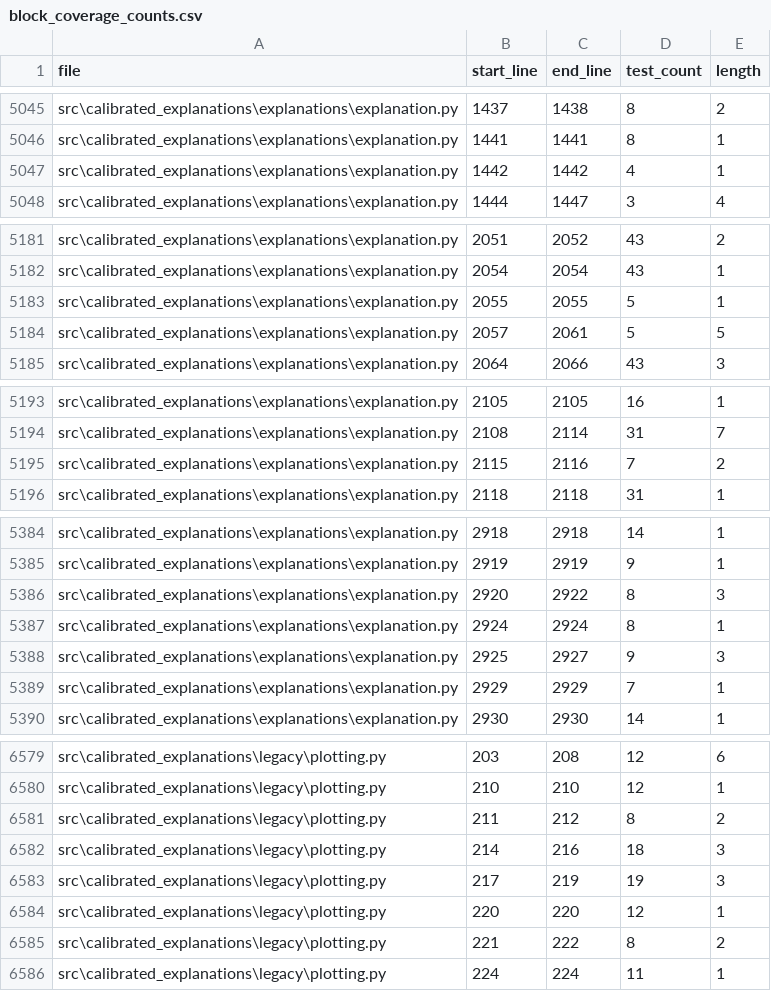
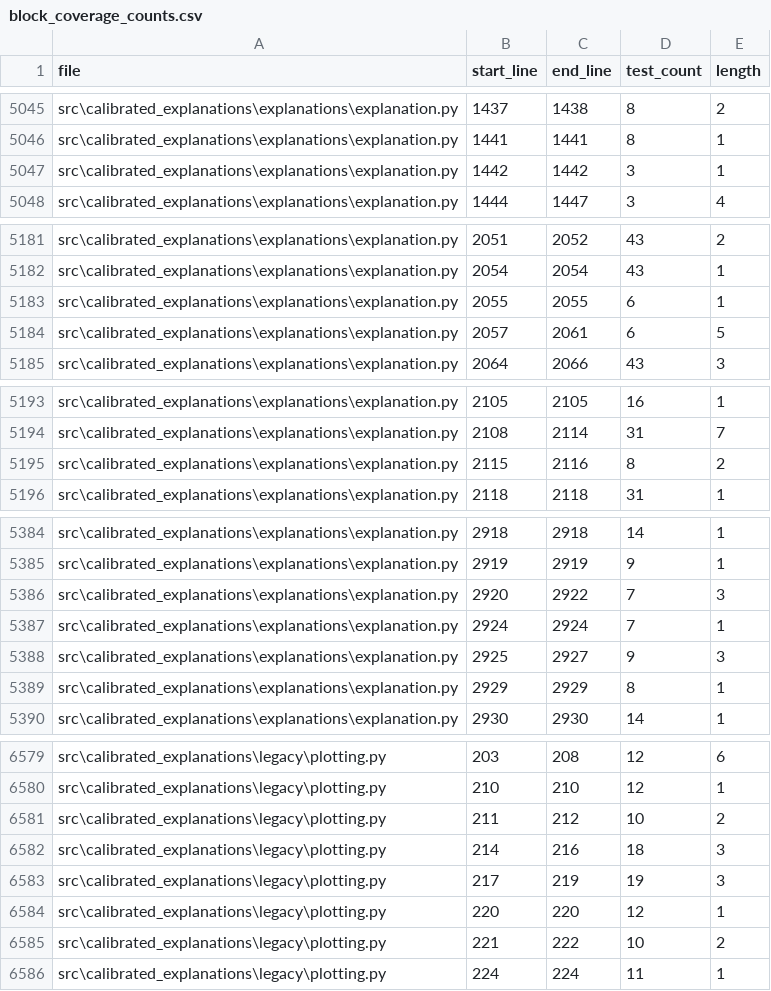
Before and after one commit to Moffran/calibrated_explanations, a CSV file: reports/over_testing/block_coverage_counts.csv, drawn as a sheet; only a part is shown, gaps mark what is left out; the diff covers the shown part only.

```diff
--- a/reports/over_testing/block_coverage_counts.csv
+++ b/reports/over_testing/block_coverage_counts.csv
@@ -5046,3 +5046,3 @@ src\calibrated_explanations\explanations\explanation.py,1437,1438,8,2
 src\calibrated_explanations\explanations\explanation.py,1441,1441,8,1
-src\calibrated_explanations\explanations\explanation.py,1442,1442,4,1
+src\calibrated_explanations\explanations\explanation.py,1442,1442,3,1
 src\calibrated_explanations\explanations\explanation.py,1444,1447,3,4
@@ -5182,4 +5182,4 @@ src\calibrated_explanations\explanations\explanation.py,2051,2052,43,2
 src\calibrated_explanations\explanations\explanation.py,2054,2054,43,1
-src\calibrated_explanations\explanations\explanation.py,2055,2055,5,1
-src\calibrated_explanations\explanations\explanation.py,2057,2061,5,5
+src\calibrated_explanations\explanations\explanation.py,2055,2055,6,1
+src\calibrated_explanations\explanations\explanation.py,2057,2061,6,5
 src\calibrated_explanations\explanations\explanation.py,2064,2066,43,3
@@ -5194,3 +5194,3 @@ src\calibrated_explanations\explanations\explanation.py,2105,2105,16,1
 src\calibrated_explanations\explanations\explanation.py,2108,2114,31,7
-src\calibrated_explanations\explanations\explanation.py,2115,2116,7,2
+src\calibrated_explanations\explanations\explanation.py,2115,2116,8,2
 src\calibrated_explanations\explanations\explanation.py,2118,2118,31,1
@@ -5385,6 +5385,6 @@ src\calibrated_explanations\explanations\explanation.py,2918,2918,14,1
 src\calibrated_explanations\explanations\explanation.py,2919,2919,9,1
-src\calibrated_explanations\explanations\explanation.py,2920,2922,8,3
-src\calibrated_explanations\explanations\explanation.py,2924,2924,8,1
+src\calibrated_explanations\explanations\explanation.py,2920,2922,7,3
+src\calibrated_explanations\explanations\explanation.py,2924,2924,7,1
 src\calibrated_explanations\explanations\explanation.py,2925,2927,9,3
-src\calibrated_explanations\explanations\explanation.py,2929,2929,7,1
+src\calibrated_explanations\explanations\explanation.py,2929,2929,8,1
 src\calibrated_explanations\explanations\explanation.py,2930,2930,14,1
@@ -6580,3 +6580,3 @@ src\calibrated_explanations\legacy\plotting.py,203,208,12,6
 src\calibrated_explanations\legacy\plotting.py,210,210,12,1
-src\calibrated_explanations\legacy\plotting.py,211,212,8,2
+src\calibrated_explanations\legacy\plotting.py,211,212,10,2
 src\calibrated_explanations\legacy\plotting.py,214,216,18,3
@@ -6584,3 +6584,3 @@ src\calibrated_explanations\legacy\plotting.py,217,219,19,3
 src\calibrated_explanations\legacy\plotting.py,220,220,12,1
-src\calibrated_explanations\legacy\plotting.py,221,222,8,2
+src\calibrated_explanations\legacy\plotting.py,221,222,10,2
 src\calibrated_explanations\legacy\plotting.py,224,224,11,1
```
Also changed, not shown: 21 edited cells elsewhere in this file, reports/over_testing/redundant_tests.csv, 22 other files.
